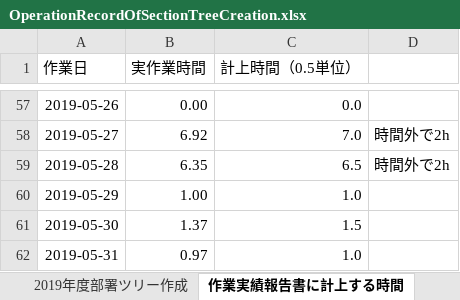
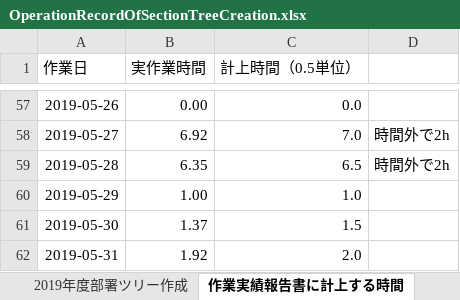
Before and after one commit to help3x/help3x.github.io, an Excel workbook: _inbox/OperationRecordOfSectionTreeCreation.xlsx, sheet 作業実績報告書に計上する時間, drawn as a sheet; only a part is shown, gaps mark what is left out; values as stored, in another font and other column widths than the file's, no borders; the diff names each change by its address in the sheet, - before the commit and + after, or states it on an @@ line.

```diff
--- a/_inbox/OperationRecordOfSectionTreeCreation.xlsx (sheet 作業実績報告書に計上する時間)
+++ b/_inbox/OperationRecordOfSectionTreeCreation.xlsx (sheet 作業実績報告書に計上する時間)
-B62 (実作業時間): 0.97
+B62 (実作業時間): 1.92
-C62 (計上時間（0.5単位）): 1.0
+C62 (計上時間（0.5単位）): 2.0
```
Also changed, not shown: sheet 2019年度部署ツリー作成, 2 other files.
